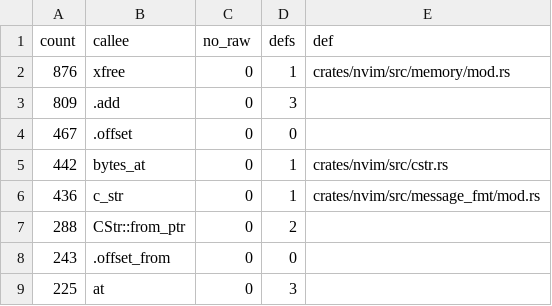
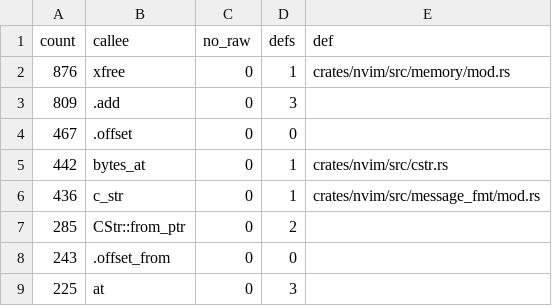
Before and after one commit to PsychoLlama/nvim.rs, a TSV file: metrics/wrapper-callees.tsv, drawn as a sheet; only a part is shown.

```diff
--- a/metrics/wrapper-callees.tsv
+++ b/metrics/wrapper-callees.tsv
@@ -6,3 +6,3 @@ count	callee	no_raw	defs	def
 436	c_str	0	1	crates/nvim/src/message_fmt/mod.rs
-288	CStr::from_ptr	0	2	
+285	CStr::from_ptr	0	2	
 243	.offset_from	0	0	
```
Also changed, not shown: 10 other files.
